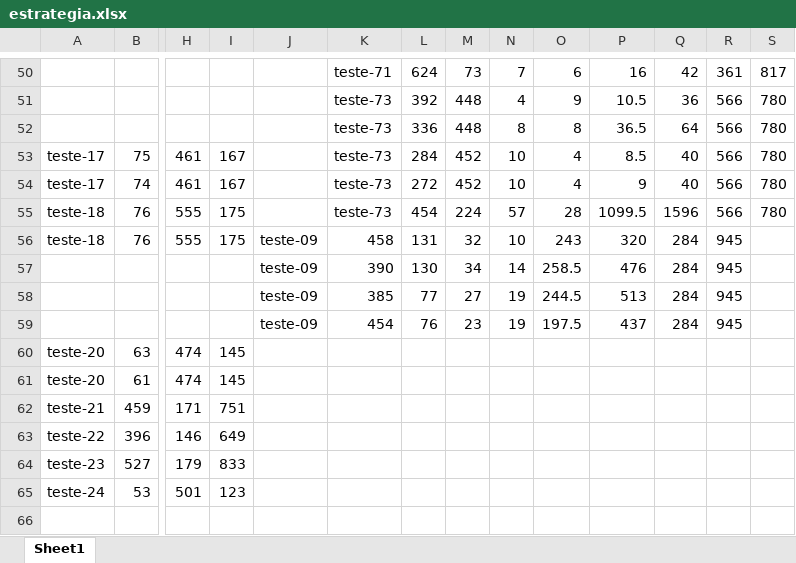
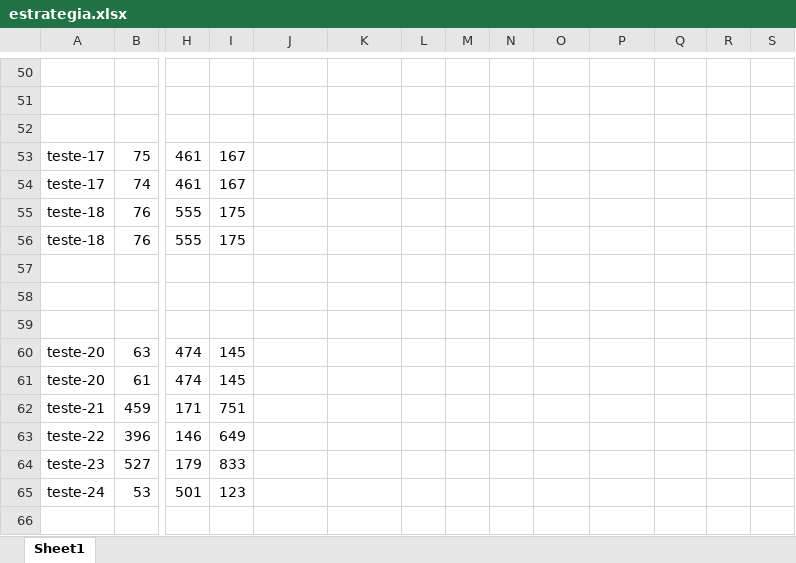
Before and after one commit to MafeBasso/EPProcessamento, an Excel workbook: EP_Processamento/estrategia.xlsx, sheet Sheet1, drawn as a sheet; only a part is shown, gaps mark what is left out; values as stored, in another font and other column widths than the file's, no cell formats; rows hold the shown columns only; the diff covers the shown part only; the diff names each change by its address in the sheet, - before the commit and + after, or states it on an @@ line.

```diff
--- a/EP_Processamento/estrategia.xlsx (sheet Sheet1)
+++ b/EP_Processamento/estrategia.xlsx (sheet Sheet1)
-row 50:  |  |  |  |  | teste-71 | 624 | 73 | 7 | 6 | 16 | 42 | 361 | 817
+row 50: (empty)
-row 51:  |  |  |  |  | teste-73 | 392 | 448 | 4 | 9 | 10.5 | 36 | 566 | 780
+row 51: (empty)
-row 52:  |  |  |  |  | teste-73 | 336 | 448 | 8 | 8 | 36.5 | 64 | 566 | 780
+row 52: (empty)
-K53:K55: teste-73
+K53:K55: (empty)
-L53: 284
+L53: (empty)
-M53:M54: 452
+M53:M54: (empty)
-N53:N54: 10
+N53:N54: (empty)
-O53:O54: 4
+O53:O54: (empty)
-P53: 8.5
+P53: (empty)
-Q53:Q54: 40
+Q53:Q54: (empty)
-R53:R55: 566
+R53:R55: (empty)
-S53:S55: 780
+S53:S55: (empty)
-L54: 272
+L54: (empty)
-P54: 9
+P54: (empty)
-L55: 454
+L55: (empty)
-M55: 224
+M55: (empty)
-N55: 57
+N55: (empty)
-O55: 28
+O55: (empty)
-P55: 1099.5
+P55: (empty)
-Q55: 1596
+Q55: (empty)
-J56: teste-09
+J56: (empty)
-K56: 458
+K56: (empty)
-L56: 131
+L56: (empty)
-M56: 32
+M56: (empty)
-N56: 10
+N56: (empty)
-O56: 243
+O56: (empty)
-P56: 320
+P56: (empty)
-Q56: 284
+Q56: (empty)
-R56: 945
+R56: (empty)
-row 57:  |  |  |  | teste-09 | 390 | 130 | 34 | 14 | 258.5 | 476 | 284 | 945
+row 57: (empty)
-row 58:  |  |  |  | teste-09 | 385 | 77 | 27 | 19 | 244.5 | 513 | 284 | 945
+row 58: (empty)
-row 59:  |  |  |  | teste-09 | 454 | 76 | 23 | 19 | 197.5 | 437 | 284 | 945
+row 59: (empty)
```
Also changed, not shown: 17 added rows, 17 removed rows and 218 edited cells elsewhere in this sheet, cell formats, 1 other file.
